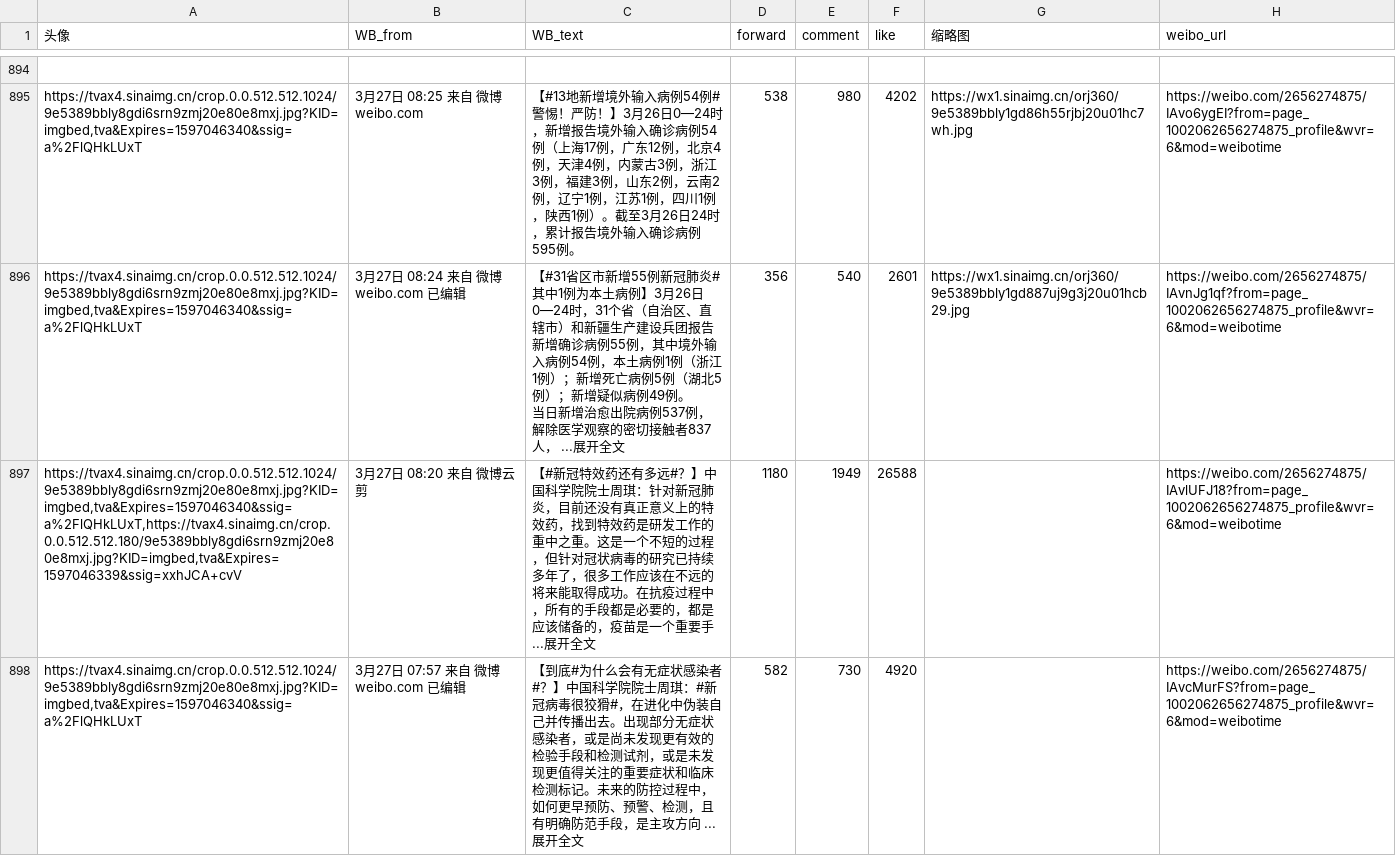
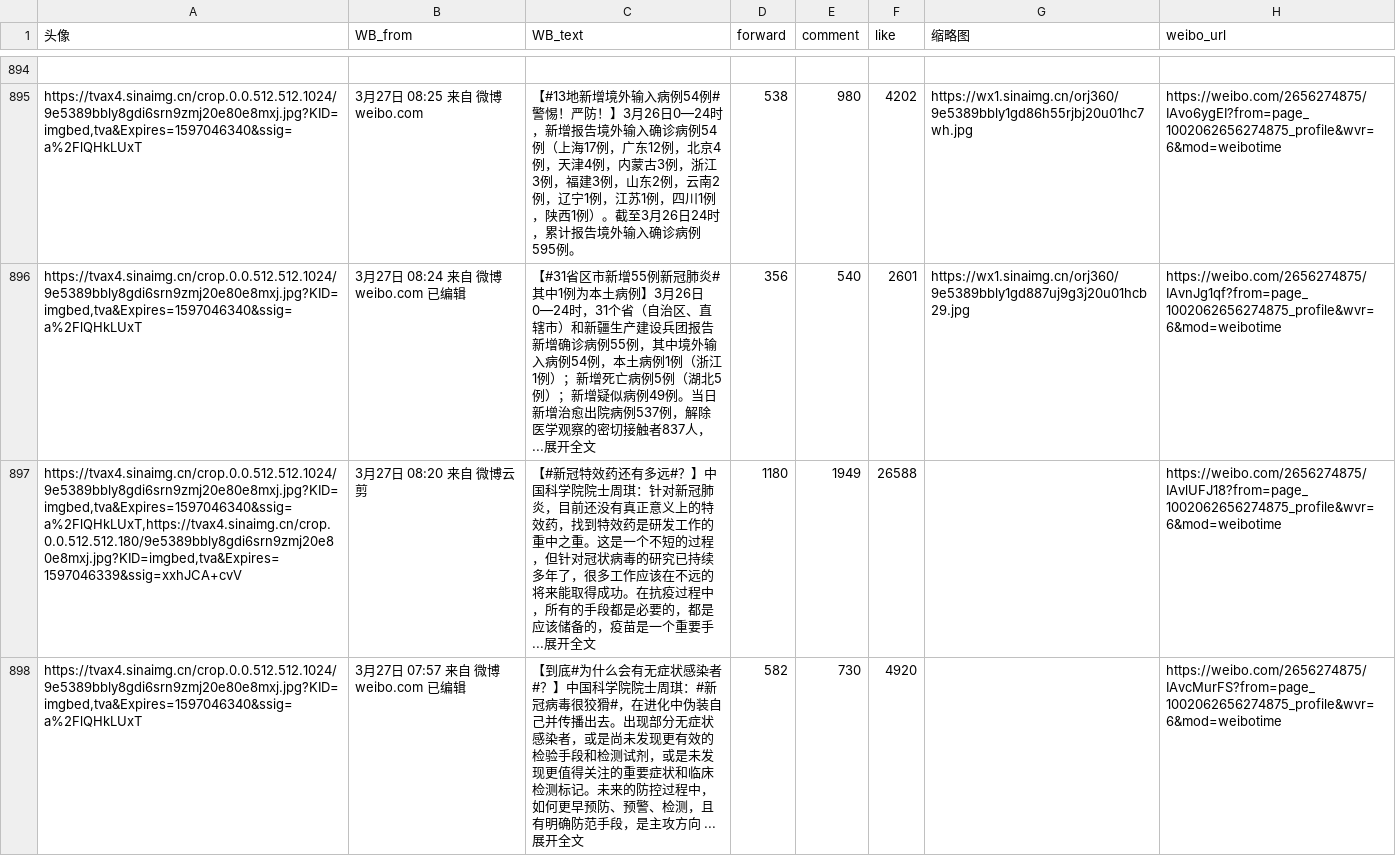
Before and after one commit to MineSelf2016/SummerResearch, a CSV file: dataset/sina_cctv_raw_data/sina_cctv_list_4.csv (was dataset/sina_cctv_list_4.csv), drawn as a sheet; only a part is shown, gaps mark what is left out; ↵ is a line break in a cell; the diff names each change by its address in the sheet, - before the commit and + after, or states it on an @@ line.

```diff
--- a/dataset/sina_cctv_list_4.csv
+++ b/dataset/sina_cctv_raw_data/sina_cctv_list_4.csv
-C896 (WB_text): …例49例。 ↵ 当日新增…
+C896 (WB_text): …例49例。当日新增…
```
Also changed, not shown: dataset/sina_cctv_raw_data/sina_cctv_list_10.csv, dataset/sina_cctv_raw_data/sina_cctv_list_3.csv, 8 other files.
